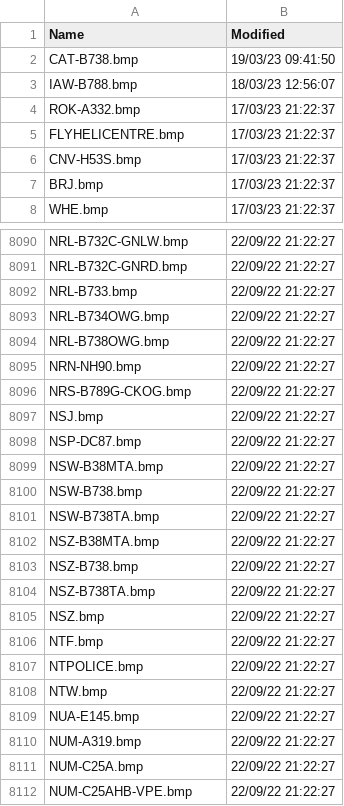
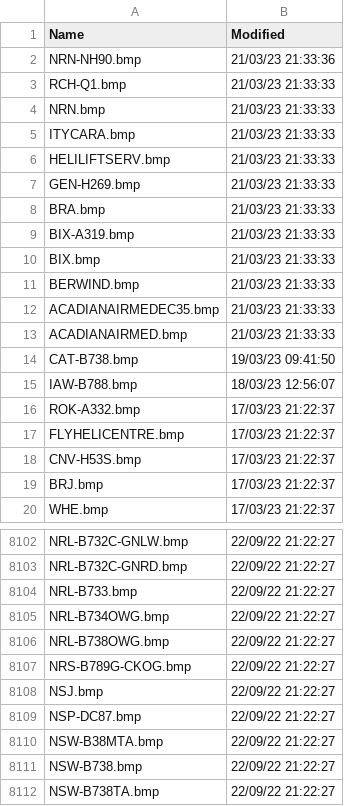
Before and after one commit to classicvalues/VRSOperatorFlags, a CSV file: OperatorFlagsList.csv, drawn as a sheet; only a part is shown, gaps mark what is left out; the shorter side is filled out with more unchanged rows.

```diff
--- a/OperatorFlagsList.csv
+++ b/OperatorFlagsList.csv
@@ -1,2 +1,14 @@
 Name,Modified
+NRN-NH90.bmp,21/03/23 21:33:36
+RCH-Q1.bmp,21/03/23 21:33:33
+NRN.bmp,21/03/23 21:33:33
+ITYCARA.bmp,21/03/23 21:33:33
+HELILIFTSERV.bmp,21/03/23 21:33:33
+GEN-H269.bmp,21/03/23 21:33:33
+BRA.bmp,21/03/23 21:33:33
+BIX-A319.bmp,21/03/23 21:33:33
+BIX.bmp,21/03/23 21:33:33
+BERWIND.bmp,21/03/23 21:33:33
+ACADIANAIRMEDEC35.bmp,21/03/23 21:33:33
+ACADIANAIRMED.bmp,21/03/23 21:33:33
 CAT-B738.bmp,19/03/23 09:41:50
@@ -8094,3 +8106,2 @@ NRL-B734OWG.bmp,22/09/22 21:22:27
 NRL-B738OWG.bmp,22/09/22 21:22:27
-NRN-NH90.bmp,22/09/22 21:22:27
 NRS-B789G-CKOG.bmp,22/09/22 21:22:27
```
Also changed, not shown: Silhouettes.csv, 2 other files.
